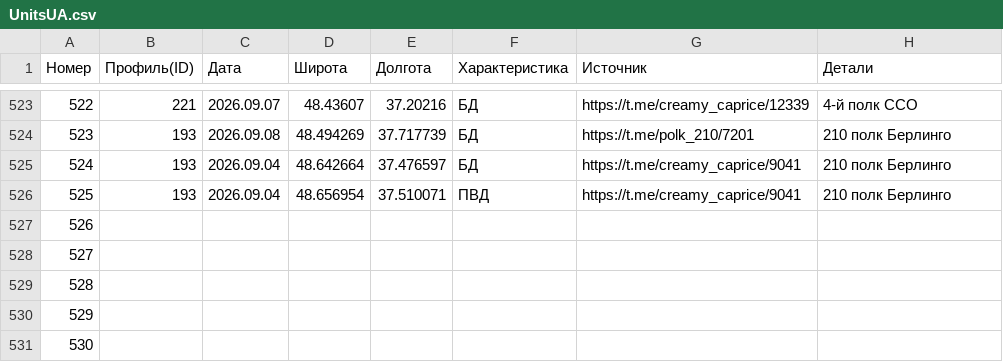
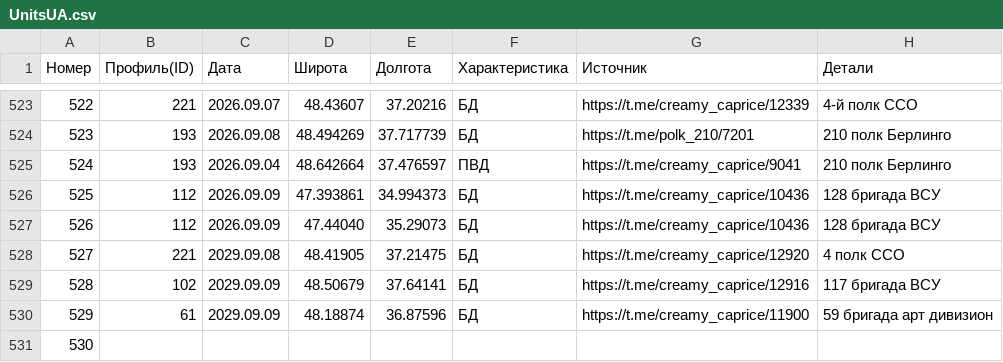
Before and after one commit to creamy-caprice/dataviewer, a CSV file: kml/Geolocations/UnitsUA.csv, drawn as a sheet; only a part is shown, gaps mark what is left out.

```diff
--- a/kml/Geolocations/UnitsUA.csv
+++ b/kml/Geolocations/UnitsUA.csv
@@ -524,8 +524,8 @@
 523,193,2026.09.08,48.494269,37.717739,БД,https://t.me/polk_210/7201,210 полк Берлинго
-524,193,2026.09.04,48.642664,37.476597,БД,https://t.me/creamy_caprice/9041,210 полк Берлинго
-525,193,2026.09.04,48.656954,37.510071,ПВД,https://t.me/creamy_caprice/9041,210 полк Берлинго
-526,,,,,,,
-527,,,,,,,
-528,,,,,,,
-529,,,,,,,
+524,193,2026.09.04,48.642664,37.476597,ПВД,https://t.me/creamy_caprice/9041,210 полк Берлинго
+525,112,2026.09.09,47.393861,34.994373,БД,https://t.me/creamy_caprice/10436,128 бригада ВСУ
+526,112,2026.09.09,47.44040,35.29073,БД,https://t.me/creamy_caprice/10436,128 бригада ВСУ
+527,221,2029.09.08,48.41905,37.21475,БД,https://t.me/creamy_caprice/12920,4 полк ССО
+528,102,2029.09.09,48.50679,37.64141,БД,https://t.me/creamy_caprice/12916,117 бригада ВСУ
+529,61,2029.09.09,48.18874,36.87596,БД,https://t.me/creamy_caprice/11900,59 бригада арт дивизион
 530,,,,,,,
```
Also changed, not shown: 1 other file.
